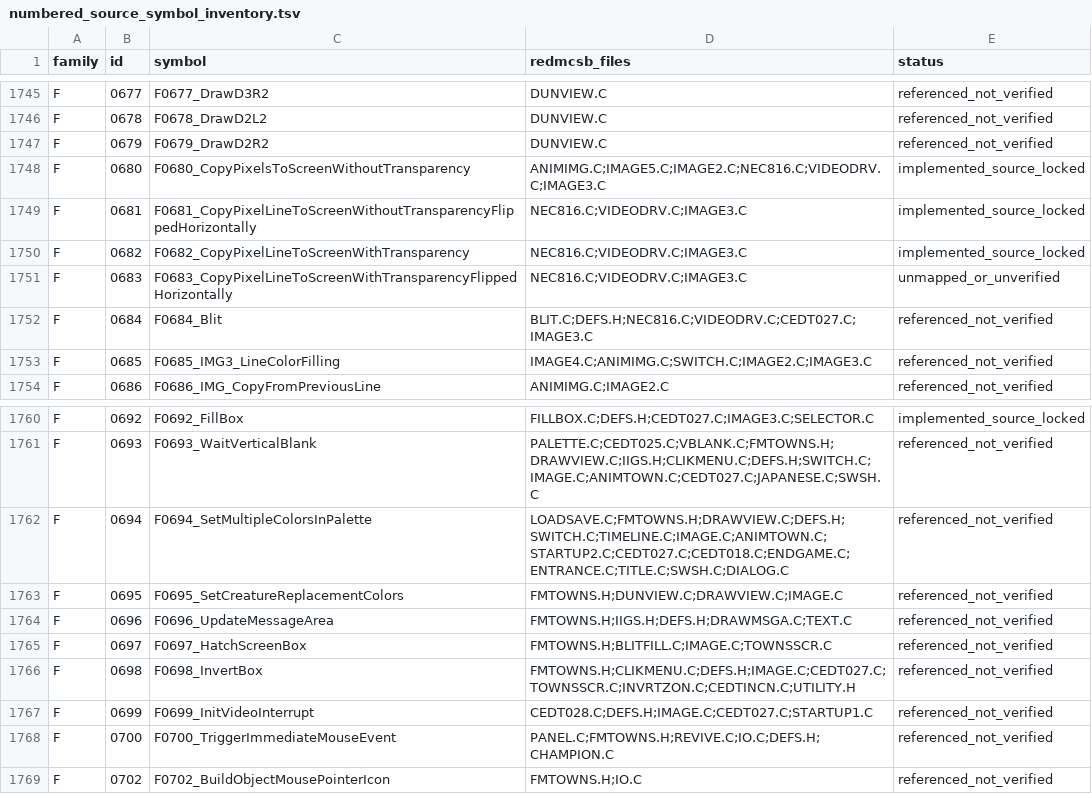
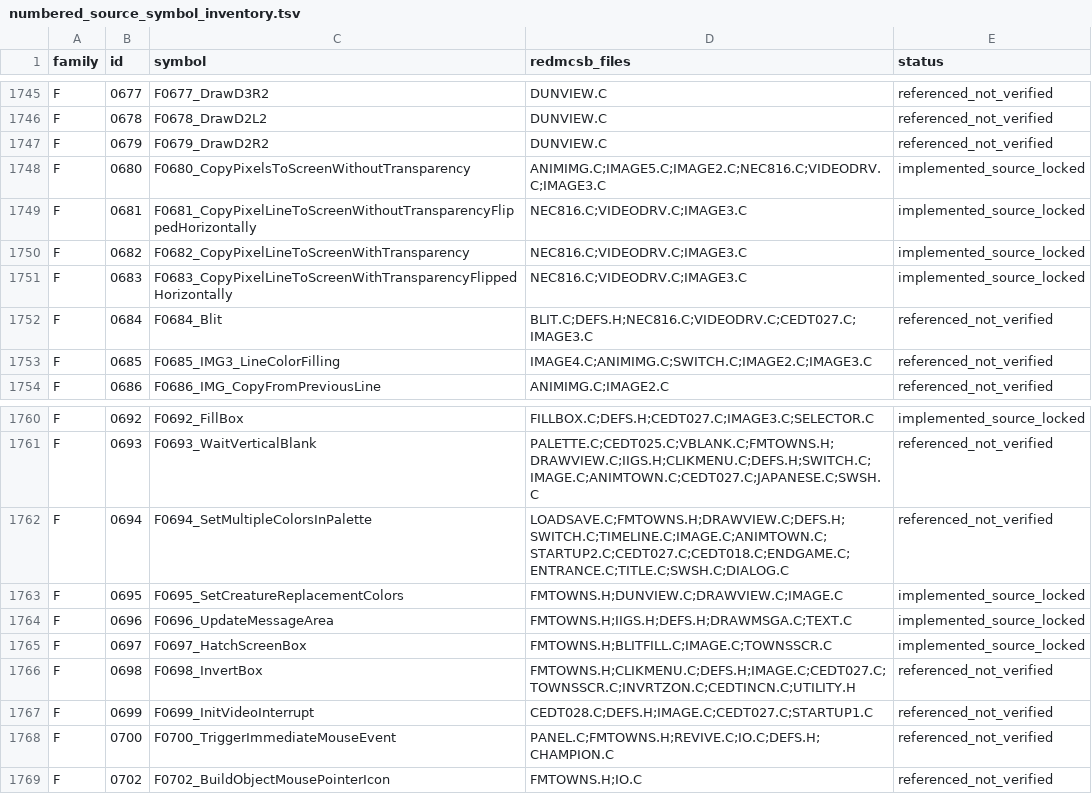
Before and after one commit to yeager/firestaff, a TSV file: docs/reference/numbered_source_symbol_inventory.tsv, drawn as a sheet; only a part is shown, gaps mark what is left out.

```diff
--- a/docs/reference/numbered_source_symbol_inventory.tsv
+++ b/docs/reference/numbered_source_symbol_inventory.tsv
@@ -1750,3 +1750,3 @@ F	0681	F0681_CopyPixelLineToScreenWithoutTransparencyFlippedHorizontally	NEC816.
 F	0682	F0682_CopyPixelLineToScreenWithTransparency	NEC816.C;VIDEODRV.C;IMAGE3.C	implemented_source_locked
-F	0683	F0683_CopyPixelLineToScreenWithTransparencyFlippedHorizontally	NEC816.C;VIDEODRV.C;IMAGE3.C	unmapped_or_unverified
+F	0683	F0683_CopyPixelLineToScreenWithTransparencyFlippedHorizontally	NEC816.C;VIDEODRV.C;IMAGE3.C	implemented_source_locked
 F	0684	F0684_Blit	BLIT.C;DEFS.H;NEC816.C;VIDEODRV.C;CEDT027.C;IMAGE3.C	referenced_not_verified
@@ -1762,5 +1762,5 @@ F	0693	F0693_WaitVerticalBlank	PALETTE.C;CEDT025.C;VBLANK.C;FMTOWNS.H;DRAWVIEW.C
 F	0694	F0694_SetMultipleColorsInPalette	LOADSAVE.C;FMTOWNS.H;DRAWVIEW.C;DEFS.H;SWITCH.C;TIMELINE.C;IMAGE.C;ANIMTOWN.C;STARTUP2.C;CEDT027.C;CEDT018.C;ENDGAME.C;ENTRANCE.C;TITLE.C;SWSH.C;DIALOG.C	referenced_not_verified
-F	0695	F0695_SetCreatureReplacementColors	FMTOWNS.H;DUNVIEW.C;DRAWVIEW.C;IMAGE.C	referenced_not_verified
-F	0696	F0696_UpdateMessageArea	FMTOWNS.H;IIGS.H;DEFS.H;DRAWMSGA.C;TEXT.C	referenced_not_verified
-F	0697	F0697_HatchScreenBox	FMTOWNS.H;BLITFILL.C;IMAGE.C;TOWNSSCR.C	referenced_not_verified
+F	0695	F0695_SetCreatureReplacementColors	FMTOWNS.H;DUNVIEW.C;DRAWVIEW.C;IMAGE.C	implemented_source_locked
+F	0696	F0696_UpdateMessageArea	FMTOWNS.H;IIGS.H;DEFS.H;DRAWMSGA.C;TEXT.C	implemented_source_locked
+F	0697	F0697_HatchScreenBox	FMTOWNS.H;BLITFILL.C;IMAGE.C;TOWNSSCR.C	implemented_source_locked
 F	0698	F0698_InvertBox	FMTOWNS.H;CLIKMENU.C;DEFS.H;IMAGE.C;CEDT027.C;TOWNSSCR.C;INVRTZON.C;CEDTINCN.C;UTILITY.H	referenced_not_verified
```
Also changed, not shown: docs/reference/audits/REDMCSB_CALLABLE_SYMBOL_FULL_AUDIT.tsv, 2 other files.
